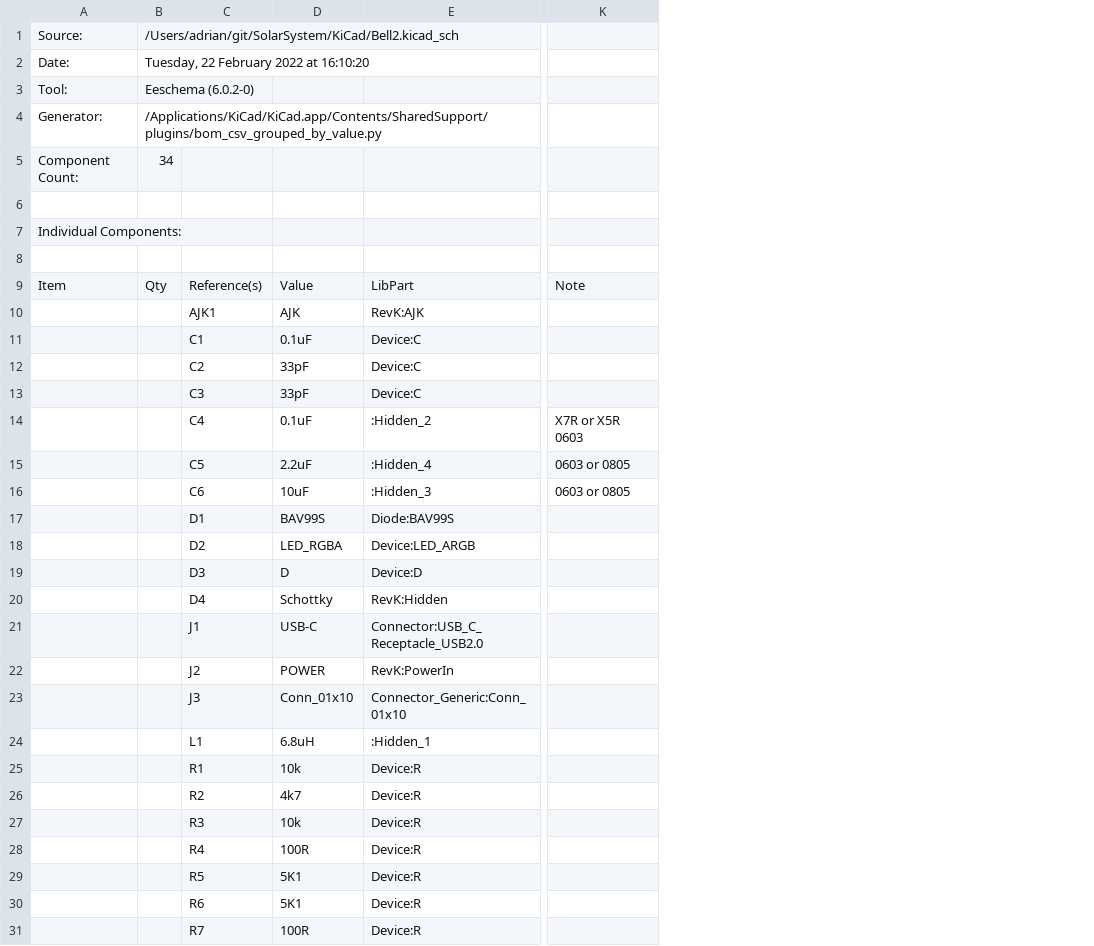
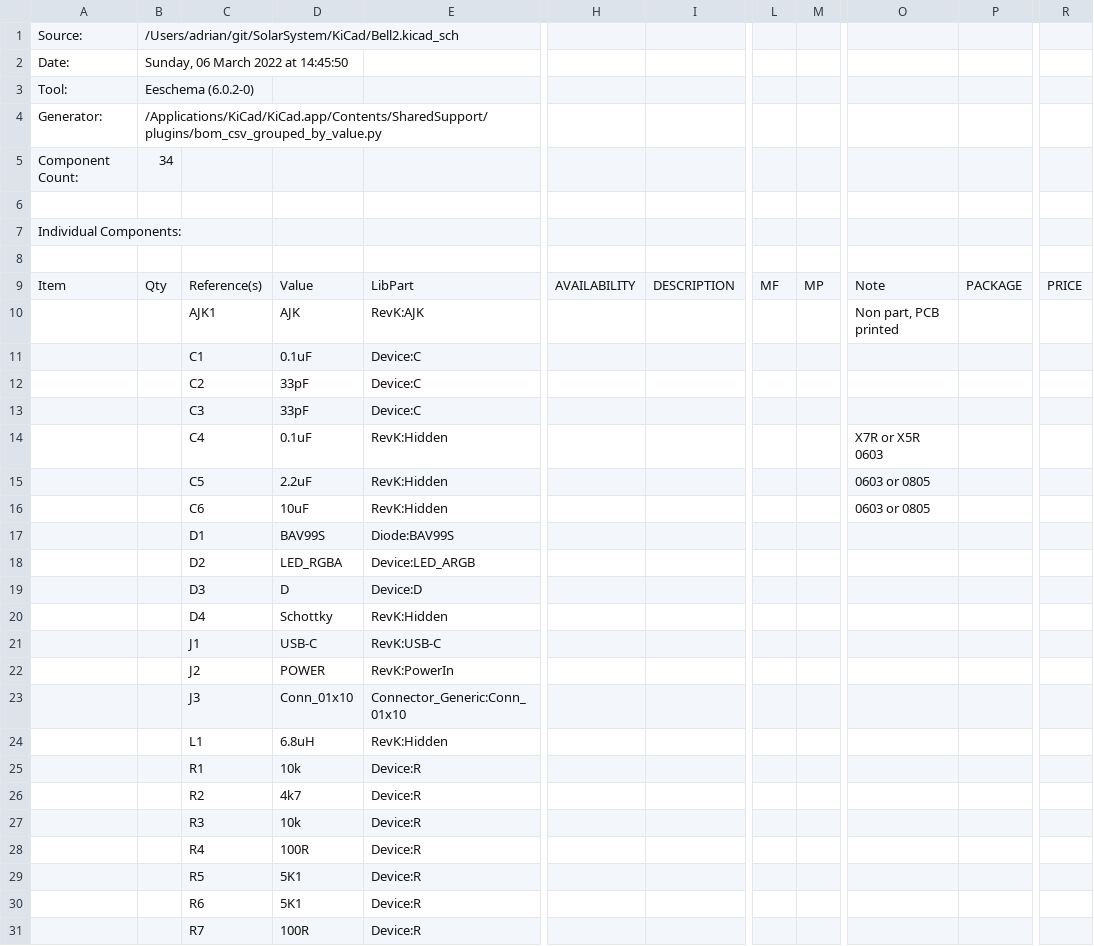
Before and after one commit to revk/SolarSystem, a CSV file: KiCad/Bell2.csv, drawn as a sheet; only a part is shown, gaps mark what is left out; addresses are those after the commit; the diff covers the shown part only; the diff names each change by its address in the sheet, - before the commit and + after, or states it on an @@ line.

```diff
--- a/KiCad/Bell2.csv
+++ b/KiCad/Bell2.csv
+column H, row 9: AVAILABILITY
+column I, row 9: DESCRIPTION
+column L, row 9: MF
+column M, row 9: MP
+column P, row 9: PACKAGE
+column R, row 9: PRICE
-B2: Tuesday, 22 February 2022 at 16:10:20
+B2: Sunday, 06 March 2022 at 14:45:50
-O10: (empty)
+O10: Non part, PCB printed
-E14: :Hidden_2
+E14: RevK:Hidden
-E15: :Hidden_4
+E15: RevK:Hidden
-E16: :Hidden_3
+E16: RevK:Hidden
-E21: Connector:USB_C_Receptacle_USB2.0
+E21: RevK:USB-C
-E24: :Hidden_1
+E24: RevK:Hidden
```
Also changed, not shown: 2 added rows, 2 removed rows and 17 edited cells elsewhere in this file, 24 other files.
